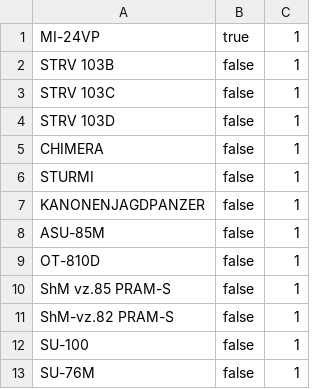
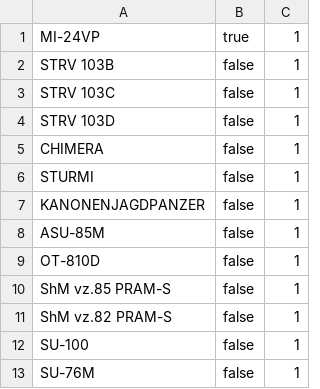
Before and after one commit to fmdostoyevskiy/wgrd-toolbox, a TSV file: data/turrets.tsv, drawn as a sheet.

```diff
--- a/data/turrets.tsv
+++ b/data/turrets.tsv
@@ -10,3 +10,3 @@ OT-810D	false	1
 ShM vz.85 PRAM-S	false	1
-ShM-vz.82 PRAM-S	false	1
+ShM vz.82 PRAM-S	false	1
 SU-100	false	1
```
Also changed, not shown: 2 other files.
